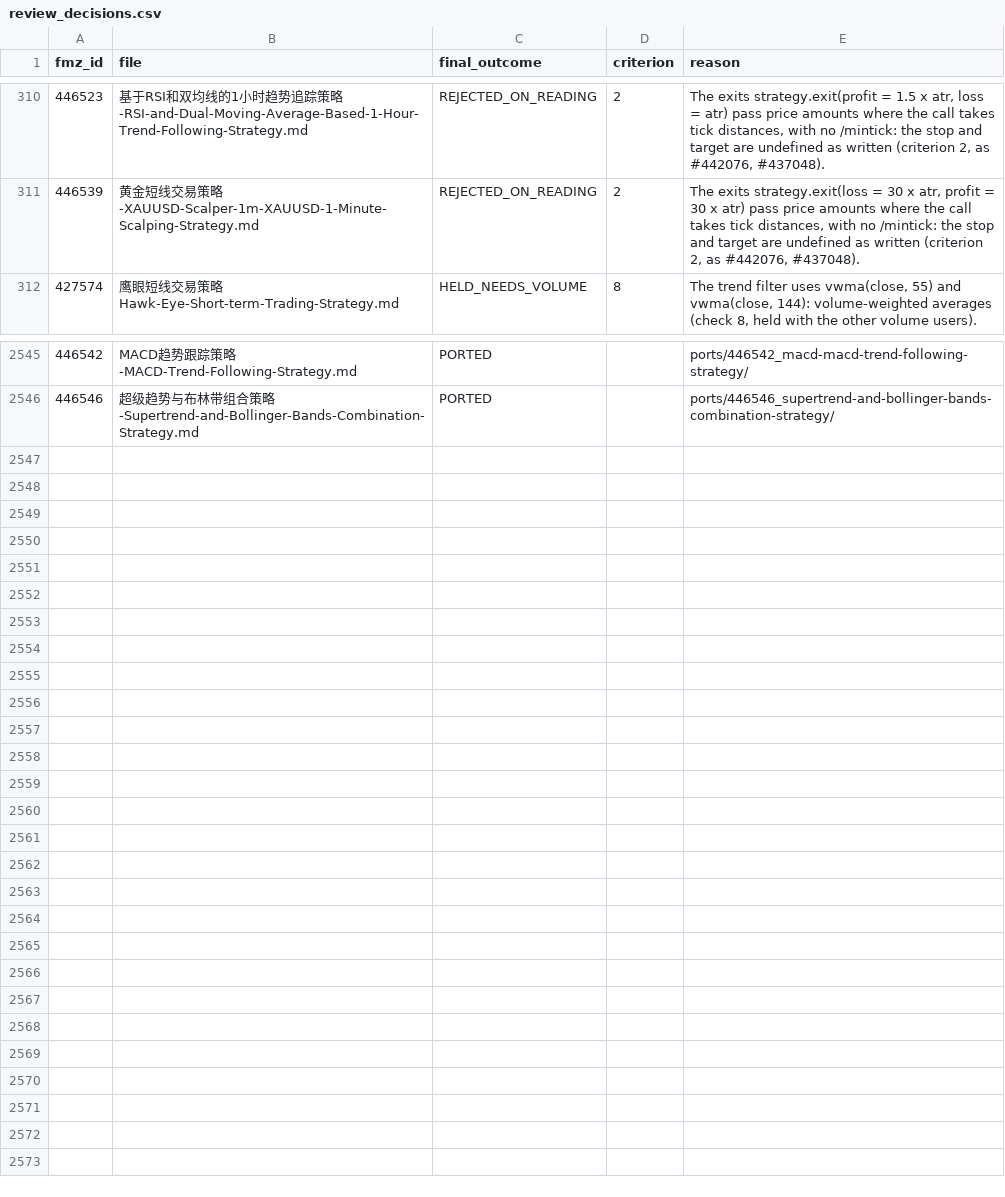
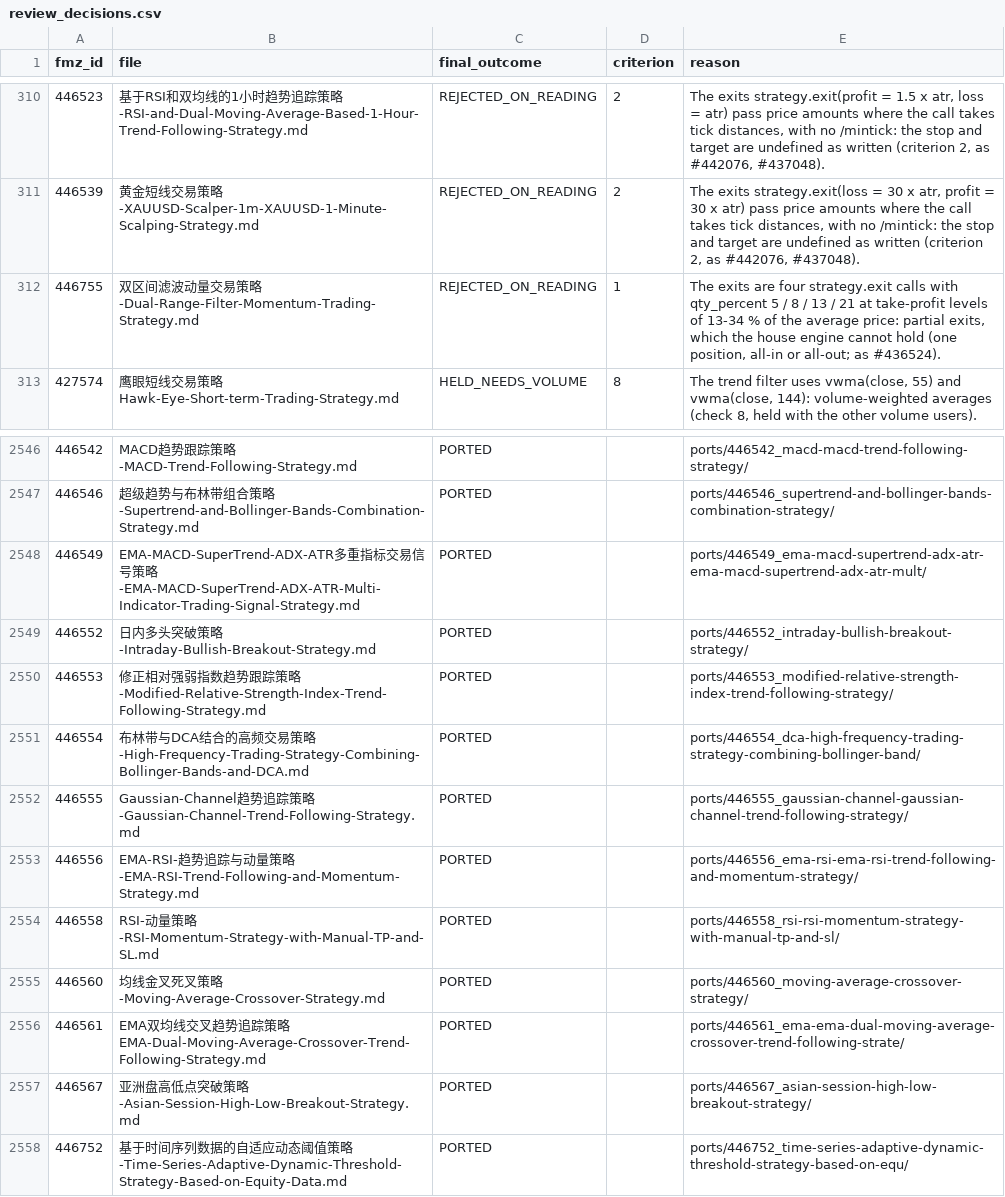
Before and after one commit to r35t1tut0r0rb15-gif/fmz-strategies, a CSV file: review_decisions.csv, drawn as a sheet; only a part is shown, gaps mark what is left out; the diff names each change by its address in the sheet, - before the commit and + after, or states it on an @@ line.

```diff
--- a/review_decisions.csv
+++ b/review_decisions.csv
+row 312: 446755 | 双区间滤波动量交易策略-Dual-Range-Filter-Momentum-Trading-Strategy.md | REJECTED_ON_READING | 1 | The exits are four strategy.exit calls with qty_percent 5 / 8 / 13 / 21 at take-profit levels of 13-34 % of the average price: partial exits, which the house engine cannot hold (one position, all-in or all-out; as #436524).
+row 2548: 446549 | EMA-MACD-SuperTrend-ADX-ATR多重指标交易信号策略-EMA-MACD-SuperTrend-ADX-ATR-Multi-Indicator-Trading-Signal-Strategy.md | PORTED |  | ports/446549_ema-macd-supertrend-adx-atr-ema-macd-supertrend-adx-atr-mult/
+row 2549: 446552 | 日内多头突破策略-Intraday-Bullish-Breakout-Strategy.md | PORTED |  | ports/446552_intraday-bullish-breakout-strategy/
+row 2550: 446553 | 修正相对强弱指数趋势跟踪策略-Modified-Relative-Strength-Index-Trend-Following-Strategy.md | PORTED |  | ports/446553_modified-relative-strength-index-trend-following-strategy/
+row 2551: 446554 | 布林带与DCA结合的高频交易策略-High-Frequency-Trading-Strategy-Combining-Bollinger-Bands-and-DCA.md | PORTED |  | ports/446554_dca-high-frequency-trading-strategy-combining-bollinger-band/
+row 2552: 446555 | Gaussian-Channel趋势追踪策略-Gaussian-Channel-Trend-Following-Strategy.md | PORTED |  | ports/446555_gaussian-channel-gaussian-channel-trend-following-strategy/
+row 2553: 446556 | EMA-RSI-趋势追踪与动量策略-EMA-RSI-Trend-Following-and-Momentum-Strategy.md | PORTED |  | ports/446556_ema-rsi-ema-rsi-trend-following-and-momentum-strategy/
+row 2554: 446558 | RSI-动量策略-RSI-Momentum-Strategy-with-Manual-TP-and-SL.md | PORTED |  | ports/446558_rsi-rsi-momentum-strategy-with-manual-tp-and-sl/
+row 2555: 446560 | 均线金叉死叉策略-Moving-Average-Crossover-Strategy.md | PORTED |  | ports/446560_moving-average-crossover-strategy/
+row 2556: 446561 | EMA双均线交叉趋势追踪策略EMA-Dual-Moving-Average-Crossover-Trend-Following-Strategy.md | PORTED |  | ports/446561_ema-ema-dual-moving-average-crossover-trend-following-strate/
+row 2557: 446567 | 亚洲盘高低点突破策略-Asian-Session-High-Low-Breakout-Strategy.md | PORTED |  | ports/446567_asian-session-high-low-breakout-strategy/
+row 2558: 446752 | 基于时间序列数据的自适应动态阈值策略-Time-Series-Adaptive-Dynamic-Threshold-Strategy-Based-on-Equity-Data.md | PORTED |  | ports/446752_time-series-adaptive-dynamic-threshold-strategy-based-on-equ/
```
Also changed, not shown: 47 other files.
